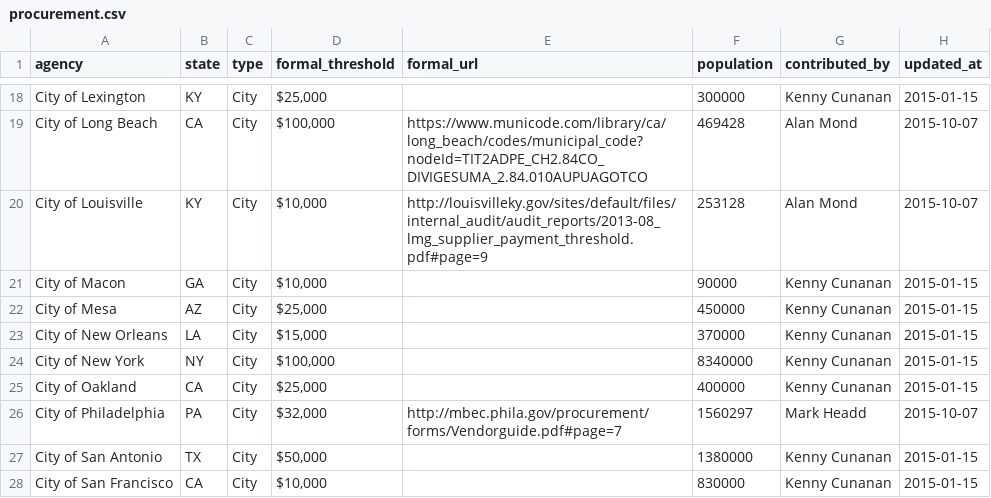
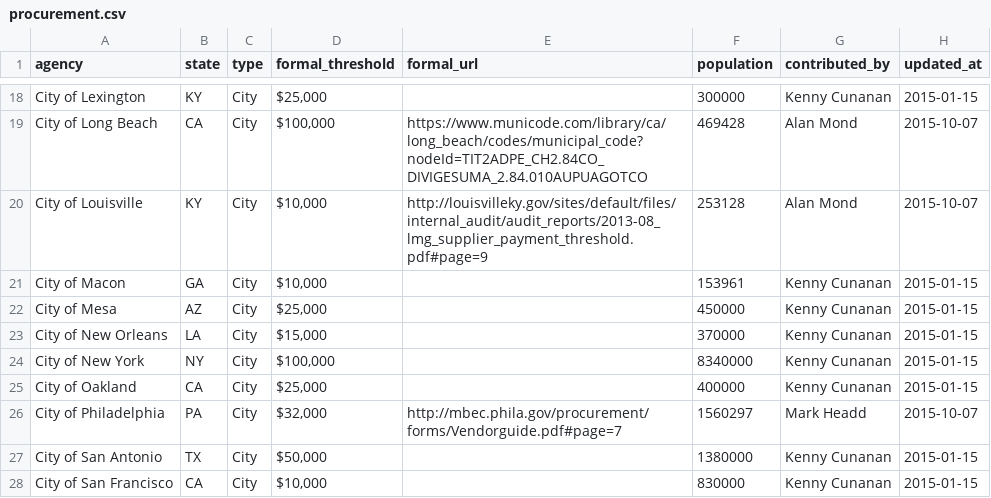
Before and after one commit to munirent/openprocure, a CSV file: procurement.csv, drawn as a sheet; only a part is shown, gaps mark what is left out.

```diff
--- a/procurement.csv
+++ b/procurement.csv
@@ -20,3 +20,3 @@ City of Long Beach,CA,City,"$100,000",https://www.municode.com/library/ca/long_b
 City of Louisville,KY,City,"$10,000",http://louisvilleky.gov/sites/default/files/internal_audit/audit_reports/2013-08_lmg_supplier_payment_threshold.pdf#page=9,253128,Alan Mond,2015-10-07
-City of Macon,GA,City,"$10,000",,90000,Kenny Cunanan,2015-01-15
+City of Macon,GA,City,"$10,000",,153961,Kenny Cunanan,2015-01-15
 City of Mesa,AZ,City,"$25,000",,450000,Kenny Cunanan,2015-01-15
```
Also changed, not shown: 1 other file.
